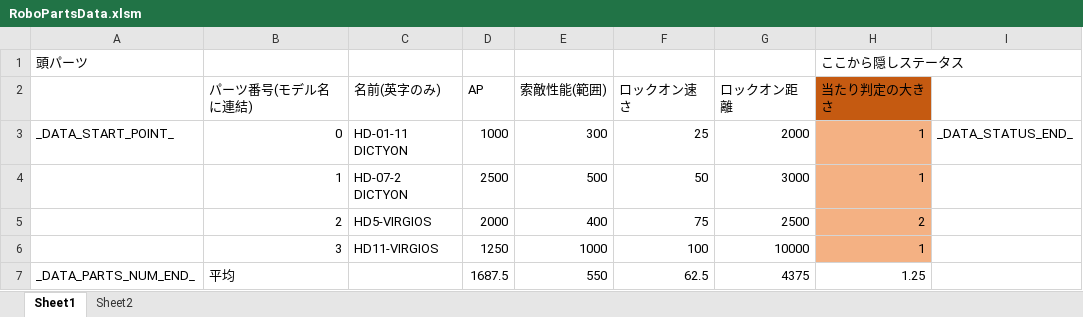
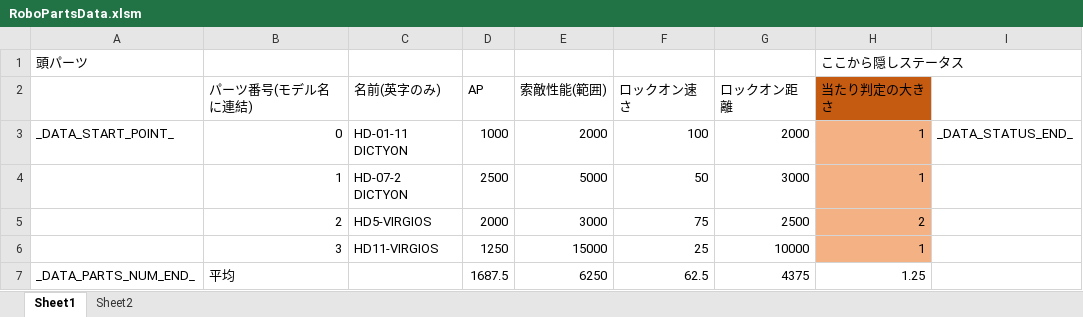
Before and after one commit to Tone2387/ShiningRoadProject, an Excel workbook: ShiningRoadProject/Data/RoboParts/Head/RoboPartsData.xlsm, sheet Sheet1, drawn as a sheet; values as stored, in another font and other column widths than the file's, no borders; charts and pictures and table styles not drawn; the diff names each change by its address in the sheet, - before the commit and + after, or states it on an @@ line.

```diff
--- a/ShiningRoadProject/Data/RoboParts/Head/RoboPartsData.xlsm (sheet Sheet1)
+++ b/ShiningRoadProject/Data/RoboParts/Head/RoboPartsData.xlsm (sheet Sheet1)
-E3 (索敵性能(範囲)): 300
+E3 (索敵性能(範囲)): 2000
-F3 (ロックオン速さ): 25
+F3 (ロックオン速さ): 100
-E4 (索敵性能(範囲)): 500
+E4 (索敵性能(範囲)): 5000
-E5 (索敵性能(範囲)): 400
+E5 (索敵性能(範囲)): 3000
-E6 (索敵性能(範囲)): 1000
+E6 (索敵性能(範囲)): 15000
-F6 (ロックオン速さ): 100
+F6 (ロックオン速さ): 25
-E7 (索敵性能(範囲)): 550
+E7 (索敵性能(範囲)): 6250
```
Also changed, not shown: 14 other files.
